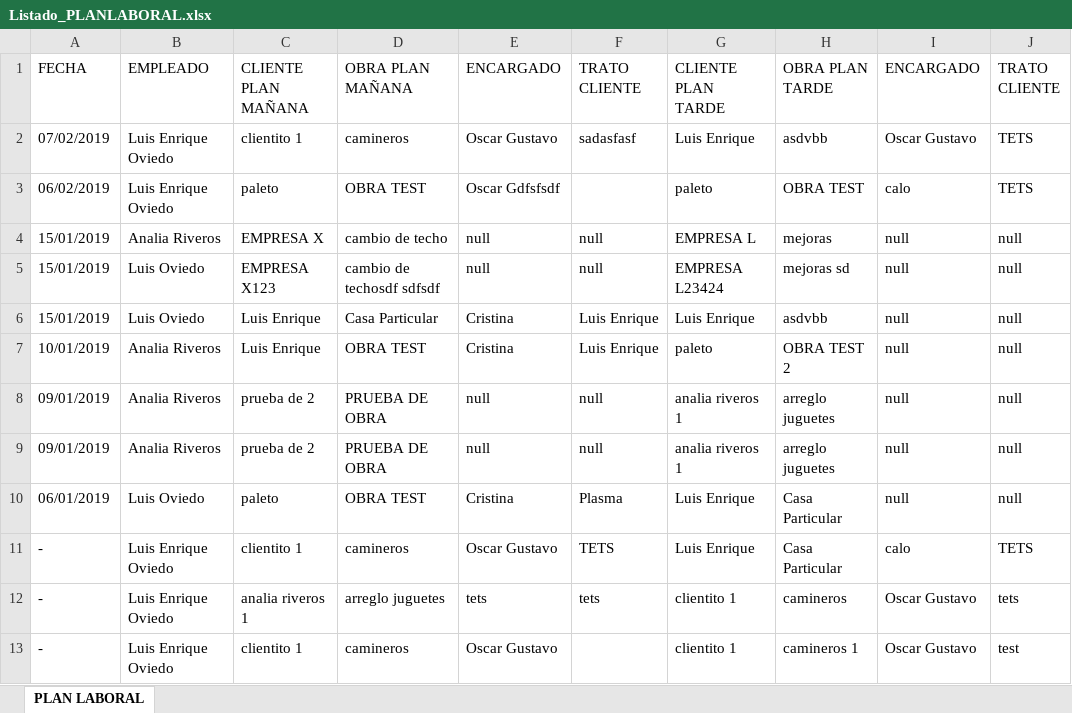
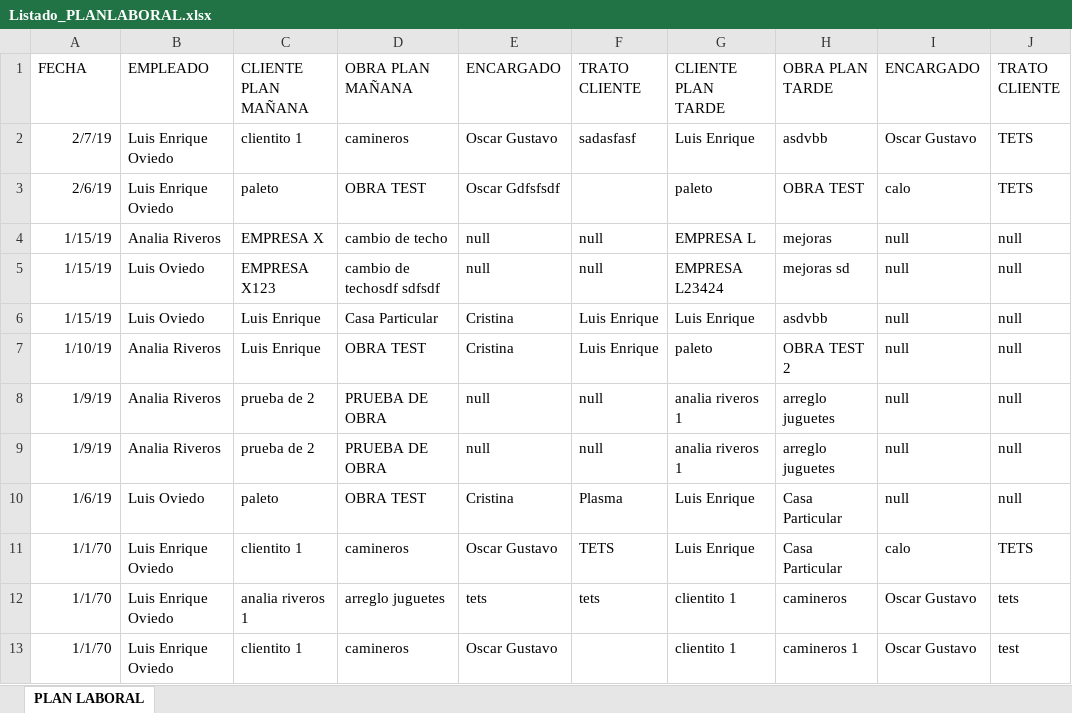
Before and after one commit to loviedo/asispro_crm, an Excel workbook: Listado_PLANLABORAL.xlsx, sheet PLAN LABORAL, drawn as a sheet; values as stored, in another font and other column widths than the file's, no borders; the diff names each change by its address in the sheet, - before the commit and + after, or states it on an @@ line.

```diff
--- a/Listado_PLANLABORAL.xlsx (sheet PLAN LABORAL)
+++ b/Listado_PLANLABORAL.xlsx (sheet PLAN LABORAL)
-A2 (FECHA): 07/02/2019
+A2 (FECHA): 2/7/19
-A3 (FECHA): 06/02/2019
+A3 (FECHA): 2/6/19
-A4:A6 (FECHA): 15/01/2019
+A4:A6 (FECHA): 1/15/19
-A7 (FECHA): 10/01/2019
+A7 (FECHA): 1/10/19
-A8:A9 (FECHA): 09/01/2019
+A8:A9 (FECHA): 1/9/19
-A10 (FECHA): 06/01/2019
+A10 (FECHA): 1/6/19
-A11:A13 (FECHA): -
+A11:A13 (FECHA): 1/1/70
```
Also changed, not shown: Listado_GASTOS.xlsx, 6 other files.
